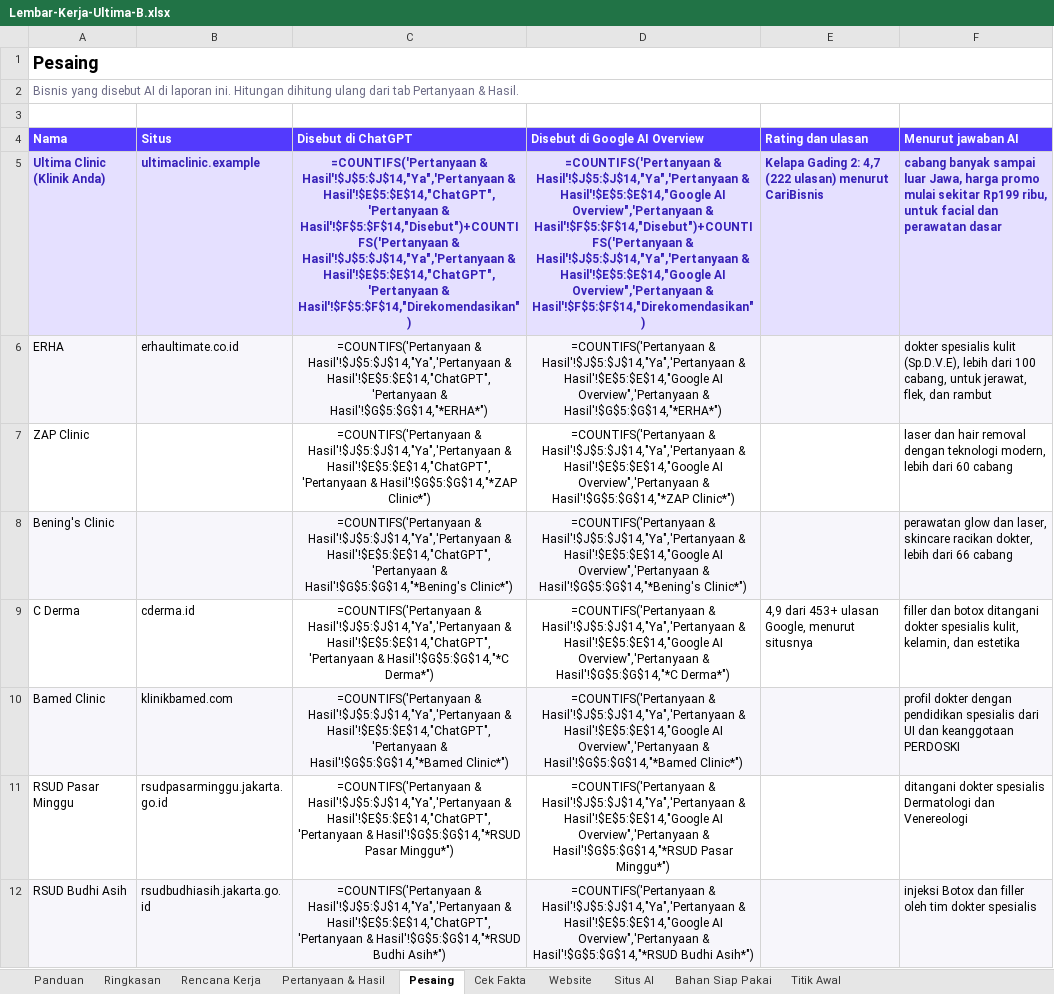
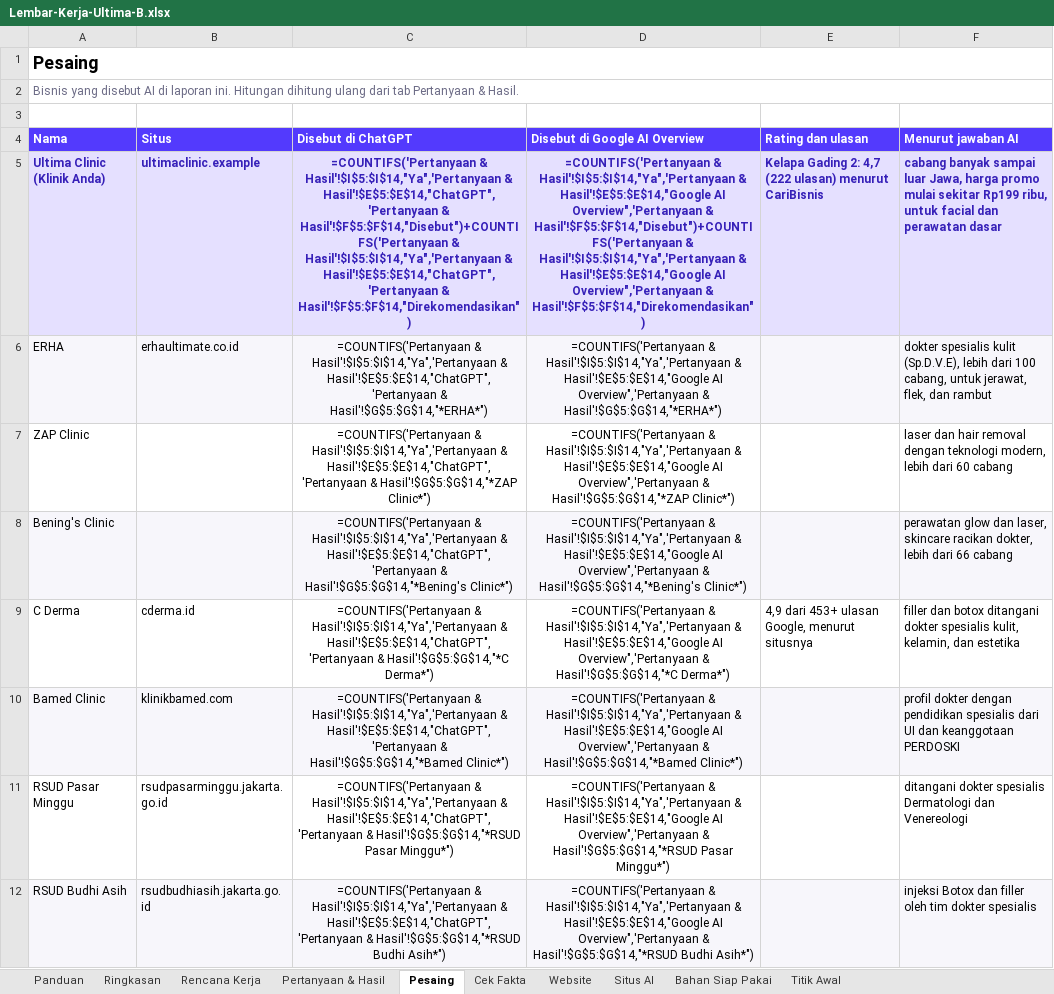
Before and after one commit to yasir-mukhtar/nuave_v0.2, an Excel workbook: experiments/report-v3-poc/dist/Lembar-Kerja-Ultima-B.xlsx, sheet Pesaing, drawn as a sheet; only a part is shown; values as stored, in another font and other column widths than the file's, no borders; formulas without a stored value are shown as written; the diff covers the shown part only; the diff names each change by its address in the sheet, - before the commit and + after, or states it on an @@ line.

```diff
--- a/experiments/report-v3-poc/dist/Lembar-Kerja-Ultima-B.xlsx (sheet Pesaing)
+++ b/experiments/report-v3-poc/dist/Lembar-Kerja-Ultima-B.xlsx (sheet Pesaing)
-C5 (Disebut di ChatGPT): =COUNTIFS('Pertanyaan & Hasil'!$J$5:$J$14,"Ya",'Pertanyaan & Hasil'!$E$5:$E$14,"ChatGPT",'Pertanyaan & Hasil'!$F$5:$F$14,"Disebut")+COUNTIFS('Pertanyaan & Hasil'!$J$5:$J$14,"Ya",'Pertanyaan & Hasil'!$E$5:$E$14,"ChatGPT",'Pertanyaan…
+C5 (Disebut di ChatGPT): =COUNTIFS('Pertanyaan & Hasil'!$I$5:$I$14,"Ya",'Pertanyaan & Hasil'!$E$5:$E$14,"ChatGPT",'Pertanyaan & Hasil'!$F$5:$F$14,"Disebut")+COUNTIFS('Pertanyaan & Hasil'!$I$5:$I$14,"Ya",'Pertanyaan & Hasil'!$E$5:$E$14,"ChatGPT",'Pertanyaan…
-D5 (Disebut di Google AI Overview): =COUNTIFS('Pertanyaan & Hasil'!$J$5:$J$14,"Ya",'Pertanyaan & Hasil'!$E$5:$E$14,"Google AI Overview",'Pertanyaan & Hasil'!$F$5:$F$14,"Disebut")+COUNTIFS('Pertanyaan & Hasil'!$J$5:$J$14,"Ya",'Pertanyaan & Hasil'!$E$5:$E$14,"Google…
+D5 (Disebut di Google AI Overview): =COUNTIFS('Pertanyaan & Hasil'!$I$5:$I$14,"Ya",'Pertanyaan & Hasil'!$E$5:$E$14,"Google AI Overview",'Pertanyaan & Hasil'!$F$5:$F$14,"Disebut")+COUNTIFS('Pertanyaan & Hasil'!$I$5:$I$14,"Ya",'Pertanyaan & Hasil'!$E$5:$E$14,"Google…
-C6 (Disebut di ChatGPT): =COUNTIFS('Pertanyaan & Hasil'!$J$5:$J$14,"Ya",'Pertanyaan & Hasil'!$E$5:$E$14,"ChatGPT",'Pertanyaan…
+C6 (Disebut di ChatGPT): =COUNTIFS('Pertanyaan & Hasil'!$I$5:$I$14,"Ya",'Pertanyaan & Hasil'!$E$5:$E$14,"ChatGPT",'Pertanyaan…
-D6 (Disebut di Google AI Overview): =COUNTIFS('Pertanyaan & Hasil'!$J$5:$J$14,"Ya",'Pertanyaan & Hasil'!$E$5:$E$14,"Google…
+D6 (Disebut di Google AI Overview): =COUNTIFS('Pertanyaan & Hasil'!$I$5:$I$14,"Ya",'Pertanyaan & Hasil'!$E$5:$E$14,"Google…
-C7 (Disebut di ChatGPT): =COUNTIFS('Pertanyaan & Hasil'!$J$5:$J$14,"Ya",'Pertanyaan & Hasil'!$E$5:$E$14,"ChatGPT",'Pertanyaan…
+C7 (Disebut di ChatGPT): =COUNTIFS('Pertanyaan & Hasil'!$I$5:$I$14,"Ya",'Pertanyaan & Hasil'!$E$5:$E$14,"ChatGPT",'Pertanyaan…
-D7 (Disebut di Google AI Overview): =COUNTIFS('Pertanyaan & Hasil'!$J$5:$J$14,"Ya",'Pertanyaan & Hasil'!$E$5:$E$14,"Google…
+D7 (Disebut di Google AI Overview): =COUNTIFS('Pertanyaan & Hasil'!$I$5:$I$14,"Ya",'Pertanyaan & Hasil'!$E$5:$E$14,"Google…
-C8 (Disebut di ChatGPT): =COUNTIFS('Pertanyaan & Hasil'!$J$5:$J$14,"Ya",'Pertanyaan & Hasil'!$E$5:$E$14,"ChatGPT",'Pertanyaan…
+C8 (Disebut di ChatGPT): =COUNTIFS('Pertanyaan & Hasil'!$I$5:$I$14,"Ya",'Pertanyaan & Hasil'!$E$5:$E$14,"ChatGPT",'Pertanyaan…
-D8 (Disebut di Google AI Overview): =COUNTIFS('Pertanyaan & Hasil'!$J$5:$J$14,"Ya",'Pertanyaan & Hasil'!$E$5:$E$14,"Google…
+D8 (Disebut di Google AI Overview): =COUNTIFS('Pertanyaan & Hasil'!$I$5:$I$14,"Ya",'Pertanyaan & Hasil'!$E$5:$E$14,"Google…
-C9 (Disebut di ChatGPT): =COUNTIFS('Pertanyaan & Hasil'!$J$5:$J$14,"Ya",'Pertanyaan & Hasil'!$E$5:$E$14,"ChatGPT",'Pertanyaan…
+C9 (Disebut di ChatGPT): =COUNTIFS('Pertanyaan & Hasil'!$I$5:$I$14,"Ya",'Pertanyaan & Hasil'!$E$5:$E$14,"ChatGPT",'Pertanyaan…
-D9 (Disebut di Google AI Overview): =COUNTIFS('Pertanyaan & Hasil'!$J$5:$J$14,"Ya",'Pertanyaan & Hasil'!$E$5:$E$14,"Google…
+D9 (Disebut di Google AI Overview): =COUNTIFS('Pertanyaan & Hasil'!$I$5:$I$14,"Ya",'Pertanyaan & Hasil'!$E$5:$E$14,"Google…
-C10 (Disebut di ChatGPT): =COUNTIFS('Pertanyaan & Hasil'!$J$5:$J$14,"Ya",'Pertanyaan & Hasil'!$E$5:$E$14,"ChatGPT",'Pertanyaan…
+C10 (Disebut di ChatGPT): =COUNTIFS('Pertanyaan & Hasil'!$I$5:$I$14,"Ya",'Pertanyaan & Hasil'!$E$5:$E$14,"ChatGPT",'Pertanyaan…
-D10 (Disebut di Google AI Overview): =COUNTIFS('Pertanyaan & Hasil'!$J$5:$J$14,"Ya",'Pertanyaan & Hasil'!$E$5:$E$14,"Google…
+D10 (Disebut di Google AI Overview): =COUNTIFS('Pertanyaan & Hasil'!$I$5:$I$14,"Ya",'Pertanyaan & Hasil'!$E$5:$E$14,"Google…
-C11 (Disebut di ChatGPT): =COUNTIFS('Pertanyaan & Hasil'!$J$5:$J$14,"Ya",'Pertanyaan & Hasil'!$E$5:$E$14,"ChatGPT",'Pertanyaan…
+C11 (Disebut di ChatGPT): =COUNTIFS('Pertanyaan & Hasil'!$I$5:$I$14,"Ya",'Pertanyaan & Hasil'!$E$5:$E$14,"ChatGPT",'Pertanyaan…
-D11 (Disebut di Google AI Overview): =COUNTIFS('Pertanyaan & Hasil'!$J$5:$J$14,"Ya",'Pertanyaan & Hasil'!$E$5:$E$14,"Google…
+D11 (Disebut di Google AI Overview): =COUNTIFS('Pertanyaan & Hasil'!$I$5:$I$14,"Ya",'Pertanyaan & Hasil'!$E$5:$E$14,"Google…
-C12 (Disebut di ChatGPT): =COUNTIFS('Pertanyaan & Hasil'!$J$5:$J$14,"Ya",'Pertanyaan & Hasil'!$E$5:$E$14,"ChatGPT",'Pertanyaan…
+C12 (Disebut di ChatGPT): =COUNTIFS('Pertanyaan & Hasil'!$I$5:$I$14,"Ya",'Pertanyaan & Hasil'!$E$5:$E$14,"ChatGPT",'Pertanyaan…
-D12 (Disebut di Google AI Overview): =COUNTIFS('Pertanyaan & Hasil'!$J$5:$J$14,"Ya",'Pertanyaan & Hasil'!$E$5:$E$14,"Google…
+D12 (Disebut di Google AI Overview): =COUNTIFS('Pertanyaan & Hasil'!$I$5:$I$14,"Ya",'Pertanyaan & Hasil'!$E$5:$E$14,"Google…
```
Also changed, not shown: 32 edited cells elsewhere in this sheet, sheet Situs AI, sheet Ringkasan, sheet Pertanyaan & Hasil, experiments/report-v3-poc/dist/Lembar-Kerja-Ultima-A.xlsx, 14 other files.
